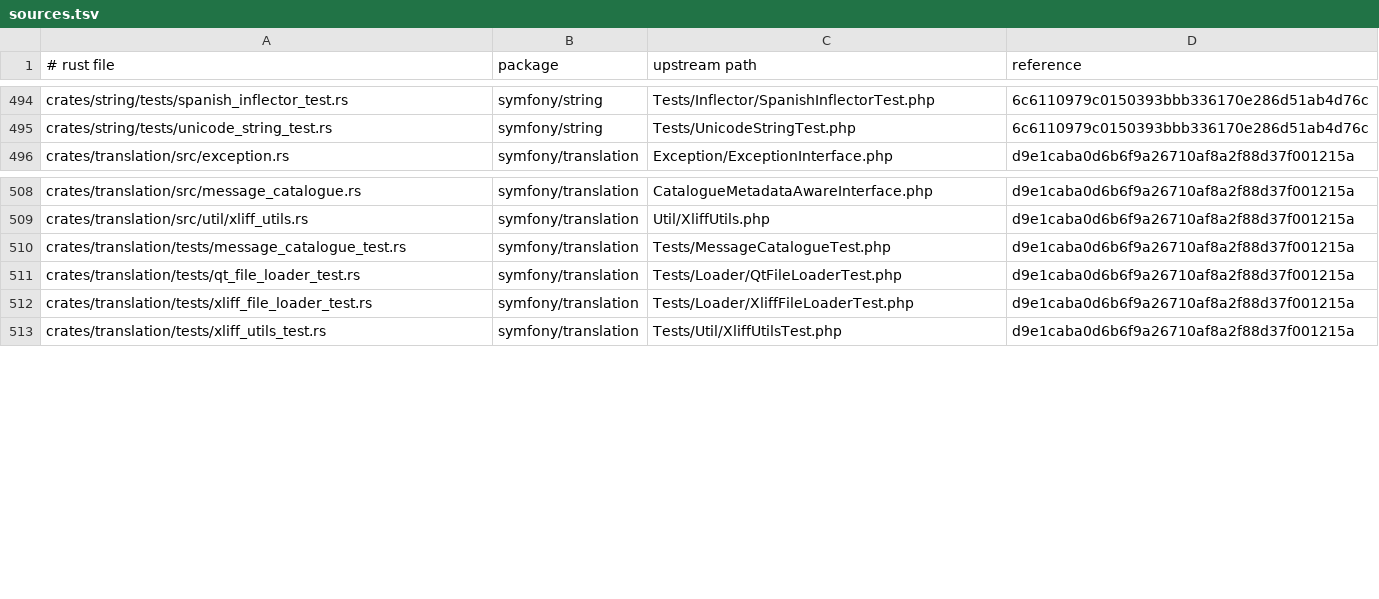
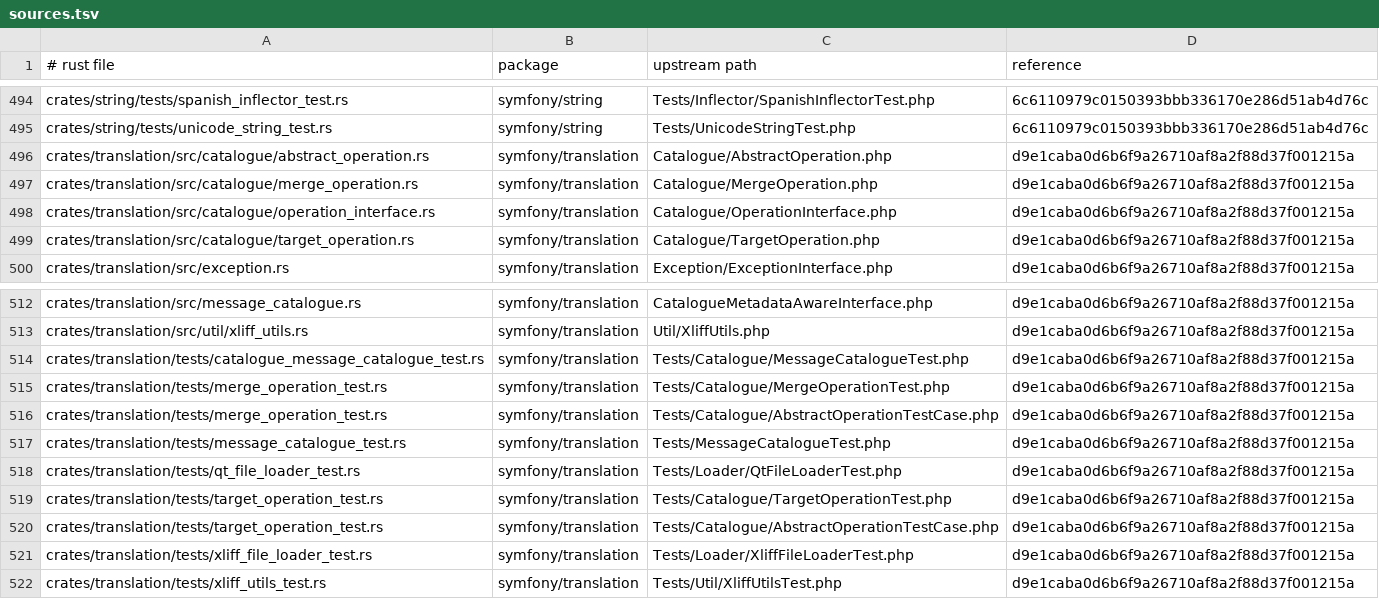
Before and after one commit to D-Nations/symfony-rs, a TSV file: parity/sources.tsv, drawn as a sheet; only a part is shown, gaps mark what is left out.

```diff
--- a/parity/sources.tsv
+++ b/parity/sources.tsv
@@ -495,2 +495,6 @@ crates/string/tests/spanish_inflector_test.rs	symfony/string	Tests/Inflector/Spa
 crates/string/tests/unicode_string_test.rs	symfony/string	Tests/UnicodeStringTest.php	6c6110979c0150393bbb336170e286d51ab4d76c
+crates/translation/src/catalogue/abstract_operation.rs	symfony/translation	Catalogue/AbstractOperation.php	d9e1caba0d6b6f9a26710af8a2f88d37f001215a
+crates/translation/src/catalogue/merge_operation.rs	symfony/translation	Catalogue/MergeOperation.php	d9e1caba0d6b6f9a26710af8a2f88d37f001215a
+crates/translation/src/catalogue/operation_interface.rs	symfony/translation	Catalogue/OperationInterface.php	d9e1caba0d6b6f9a26710af8a2f88d37f001215a
+crates/translation/src/catalogue/target_operation.rs	symfony/translation	Catalogue/TargetOperation.php	d9e1caba0d6b6f9a26710af8a2f88d37f001215a
 crates/translation/src/exception.rs	symfony/translation	Exception/ExceptionInterface.php	d9e1caba0d6b6f9a26710af8a2f88d37f001215a
@@ -509,4 +513,9 @@ crates/translation/src/message_catalogue.rs	symfony/translation	CatalogueMetadat
 crates/translation/src/util/xliff_utils.rs	symfony/translation	Util/XliffUtils.php	d9e1caba0d6b6f9a26710af8a2f88d37f001215a
+crates/translation/tests/catalogue_message_catalogue_test.rs	symfony/translation	Tests/Catalogue/MessageCatalogueTest.php	d9e1caba0d6b6f9a26710af8a2f88d37f001215a
+crates/translation/tests/merge_operation_test.rs	symfony/translation	Tests/Catalogue/MergeOperationTest.php	d9e1caba0d6b6f9a26710af8a2f88d37f001215a
+crates/translation/tests/merge_operation_test.rs	symfony/translation	Tests/Catalogue/AbstractOperationTestCase.php	d9e1caba0d6b6f9a26710af8a2f88d37f001215a
 crates/translation/tests/message_catalogue_test.rs	symfony/translation	Tests/MessageCatalogueTest.php	d9e1caba0d6b6f9a26710af8a2f88d37f001215a
 crates/translation/tests/qt_file_loader_test.rs	symfony/translation	Tests/Loader/QtFileLoaderTest.php	d9e1caba0d6b6f9a26710af8a2f88d37f001215a
+crates/translation/tests/target_operation_test.rs	symfony/translation	Tests/Catalogue/TargetOperationTest.php	d9e1caba0d6b6f9a26710af8a2f88d37f001215a
+crates/translation/tests/target_operation_test.rs	symfony/translation	Tests/Catalogue/AbstractOperationTestCase.php	d9e1caba0d6b6f9a26710af8a2f88d37f001215a
 crates/translation/tests/xliff_file_loader_test.rs	symfony/translation	Tests/Loader/XliffFileLoaderTest.php	d9e1caba0d6b6f9a26710af8a2f88d37f001215a
```
Also changed, not shown: parity/symfony/translation.tsv, 19 other files.
